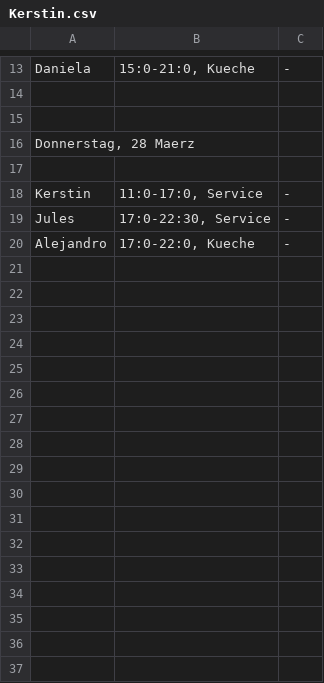
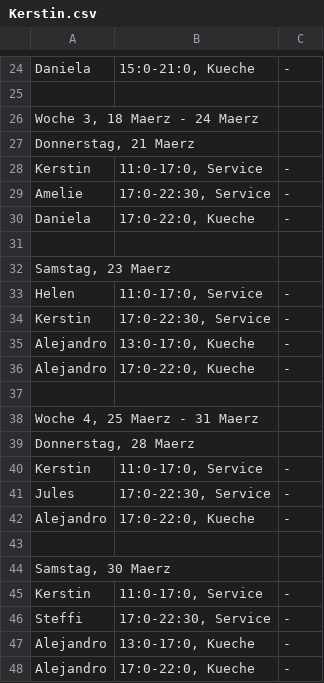
Before and after one commit to Jonathan-Hollenbeck/Schichtplan, a CSV file: bin/Debug/csv/2024_3-Maerz/Kerstin.csv, drawn as a sheet; only a part is shown, gaps mark what is left out; the diff covers the shown part only.

```diff
--- a/bin/Debug/csv/2024_3-Maerz/Kerstin.csv
+++ b/bin/Debug/csv/2024_3-Maerz/Kerstin.csv
@@ -14,0 +26,5 @@ Daniela;15:0-21:0, Kueche;-
+Woche 3, 18 Maerz - 24 Maerz;;;
+Donnerstag, 21 Maerz;;;
+Kerstin;11:0-17:0, Service;-;
+Amelie;17:0-22:30, Service;-;
+Daniela;17:0-22:0, Kueche;-;
@@ -15,0 +32,7 @@ Daniela;15:0-21:0, Kueche;-
+Samstag, 23 Maerz;;;
+Helen;11:0-17:0, Service;-;
+Kerstin;17:0-22:30, Service;-;
+Alejandro;13:0-17:0, Kueche;-;
+Alejandro;17:0-22:0, Kueche;-;
+;;;
+Woche 4, 25 Maerz - 31 Maerz;;;
@@ -17 +39,0 @@ Donnerstag, 28 Maerz;;
-
@@ -19,0 +42,6 @@ Jules;17:0-22:30, Service;-
+Alejandro;17:0-22:0, Kueche;-;
+;;;
+Samstag, 30 Maerz;;;
+Kerstin;11:0-17:0, Service;-;
+Steffi;17:0-22:30, Service;-;
+Alejandro;13:0-17:0, Kueche;-;
```
Also changed, not shown: 14 added rows and 3 removed rows elsewhere in this file, bin/Debug/csv/2024_3-Maerz/Daniela.csv, bin/Debug/csv/2024_3-Maerz/Generelle_Infos.csv, 52 other files.
